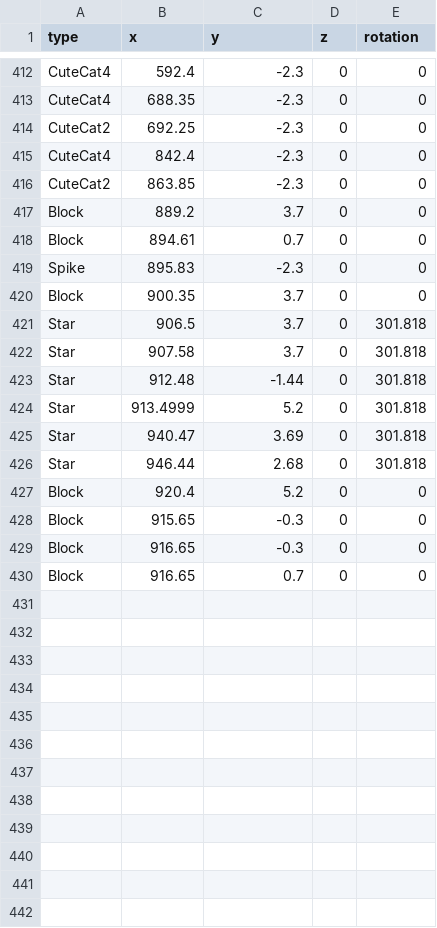
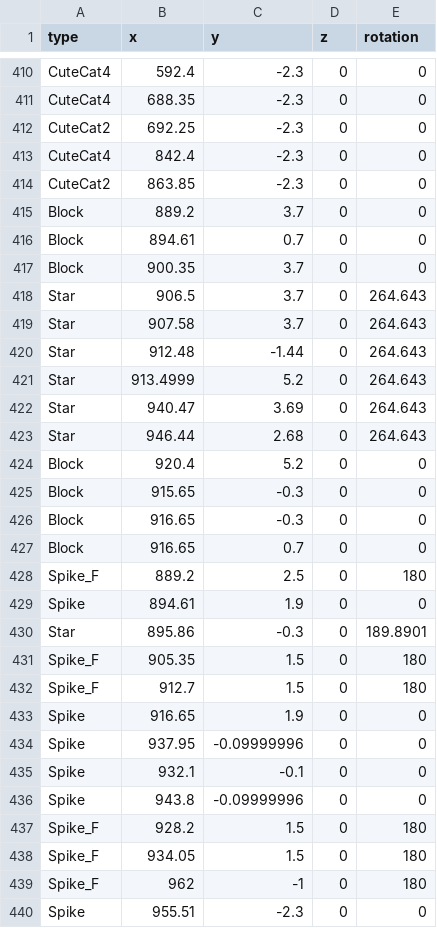
Before and after one commit to anack-111/Geo, a CSV file: Assets/Data/MapData/RudyPop_Map.csv, drawn as a sheet; only a part is shown, gaps mark what is left out; the diff covers the shown part only.

Commit message:
fix : DuDu, RudyPop 수정

```diff
--- a/Assets/Data/MapData/RudyPop_Map.csv
+++ b/Assets/Data/MapData/RudyPop_Map.csv
@@ -418,10 +416,9 @@ Block,889.2,3.7,0,0
 Block,894.61,0.7,0,0
-Spike,895.83,-2.3,0,0
 Block,900.35,3.7,0,0
-Star,906.5,3.7,0,301.818
-Star,907.58,3.7,0,301.818
-Star,912.48,-1.44,0,301.818
-Star,913.4999,5.2,0,301.818
-Star,940.47,3.69,0,301.818
-Star,946.44,2.68,0,301.818
+Star,906.5,3.7,0,264.643
+Star,907.58,3.7,0,264.643
+Star,912.48,-1.44,0,264.643
+Star,913.4999,5.2,0,264.643
+Star,940.47,3.69,0,264.643
+Star,946.44,2.68,0,264.643
 Block,920.4,5.2,0,0
@@ -430 +427,14 @@ Block,916.65,-0.3,0,0
 Block,916.65,0.7,0,0
+Spike_F,889.2,2.5,0,180
+Spike,894.61,1.9,0,0
+Star,895.86,-0.3,0,189.8901
+Spike_F,905.35,1.5,0,180
+Spike_F,912.7,1.5,0,180
+Spike,916.65,1.9,0,0
+Spike,937.95,-0.09999996,0,0
+Spike,932.1,-0.1,0,0
+Spike,943.8,-0.09999996,0,0
+Spike_F,928.2,1.5,0,180
+Spike_F,934.05,1.5,0,180
+Spike_F,962,-1,0,180
+Spike,955.51,-2.3,0,0
```
Also changed, not shown: 2 removed rows and 36 edited cells elsewhere in this file, Assets/Data/MapData/DuDu_Map.csv, 3 other files.
